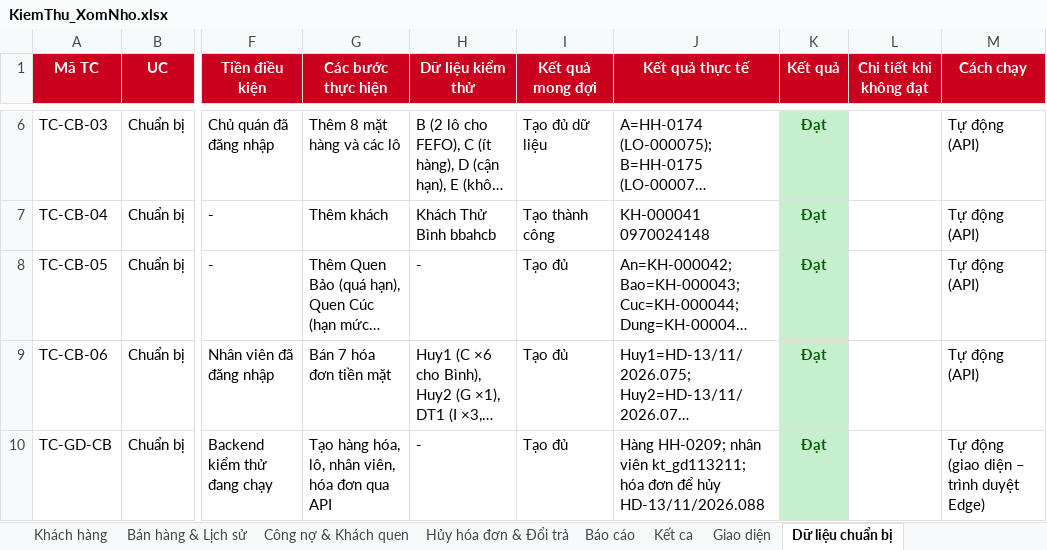
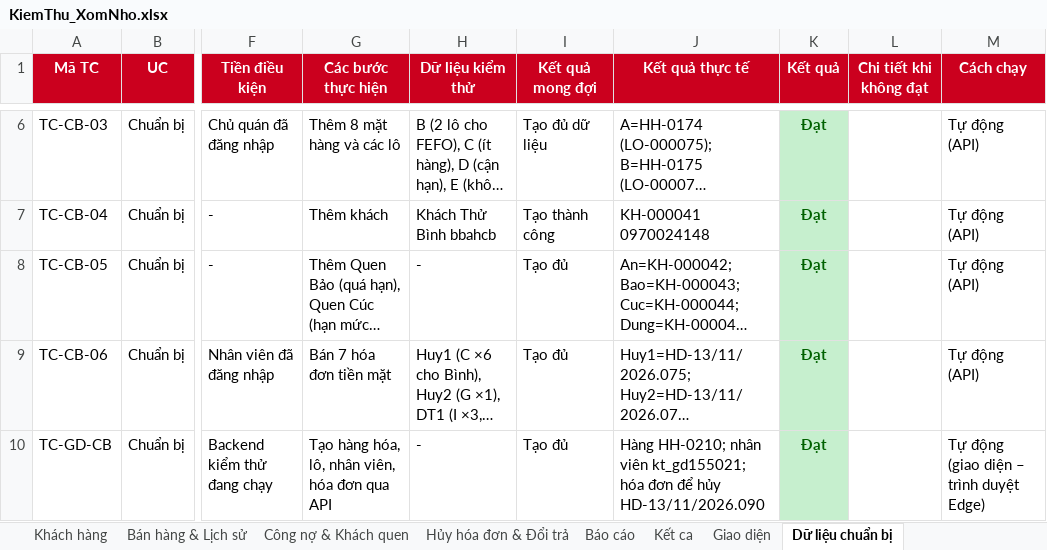
Before and after one commit to duy23122006adn-cyber/50K142.01.3007, an Excel workbook: docs/KiemThu_XomNho.xlsx, sheet Dữ liệu chuẩn bị, drawn as a sheet; only a part is shown, gaps mark what is left out; long unchanged cells end in …; values as stored, in another font and other column widths than the file's, no borders; the diff names each change by its address in the sheet, - before the commit and + after, or states it on an @@ line.

```diff
--- a/docs/KiemThu_XomNho.xlsx (sheet Dữ liệu chuẩn bị)
+++ b/docs/KiemThu_XomNho.xlsx (sheet Dữ liệu chuẩn bị)
-J10 (Kết quả thực tế): Hàng HH-0209; nhân viên kt_gd113211; hóa đơn để hủy HD-13/11/2026.088
+J10 (Kết quả thực tế): Hàng HH-0210; nhân viên kt_gd155021; hóa đơn để hủy HD-13/11/2026.090
```
Also changed, not shown: sheet Giao diện, 13 other files.
